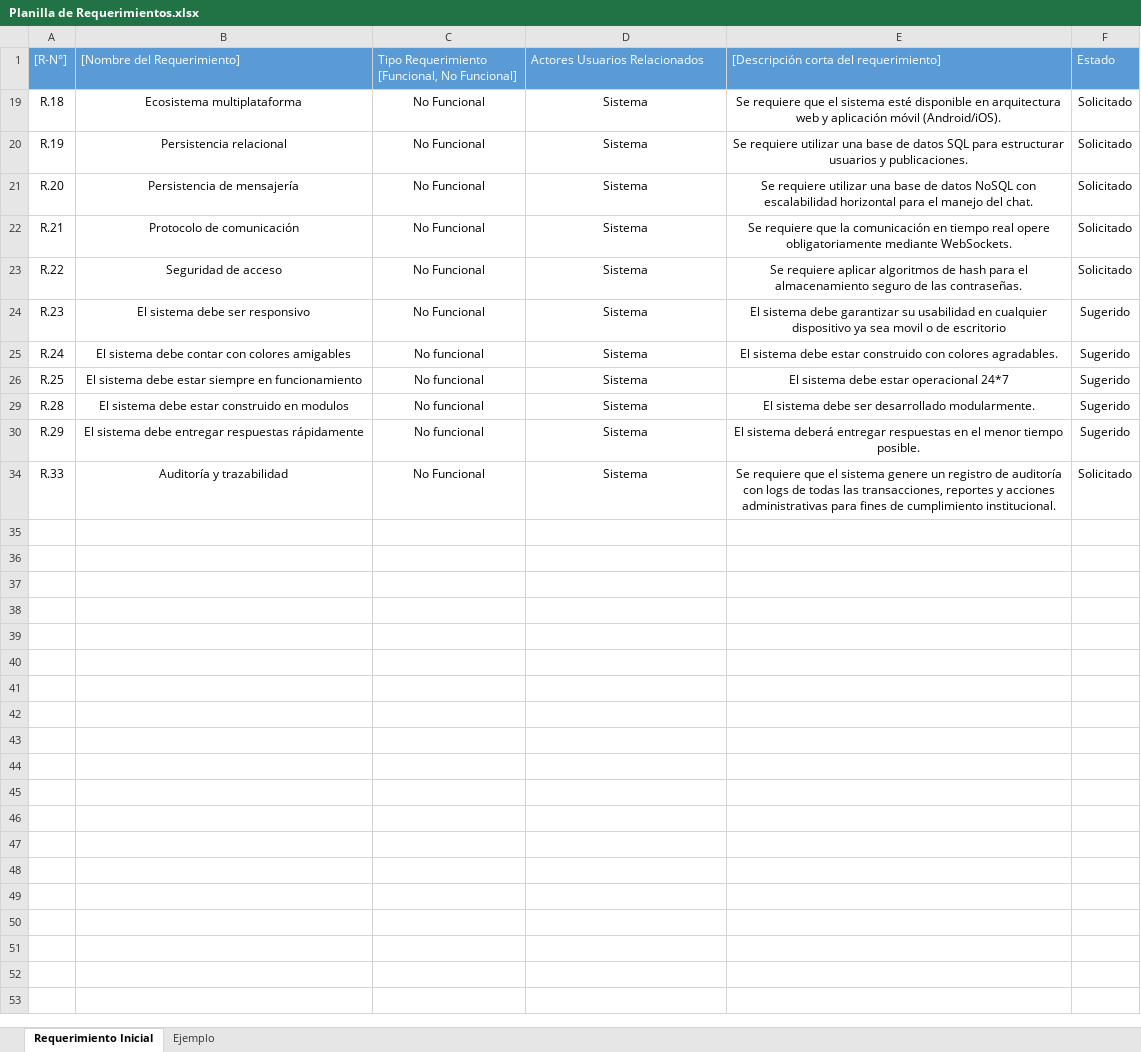
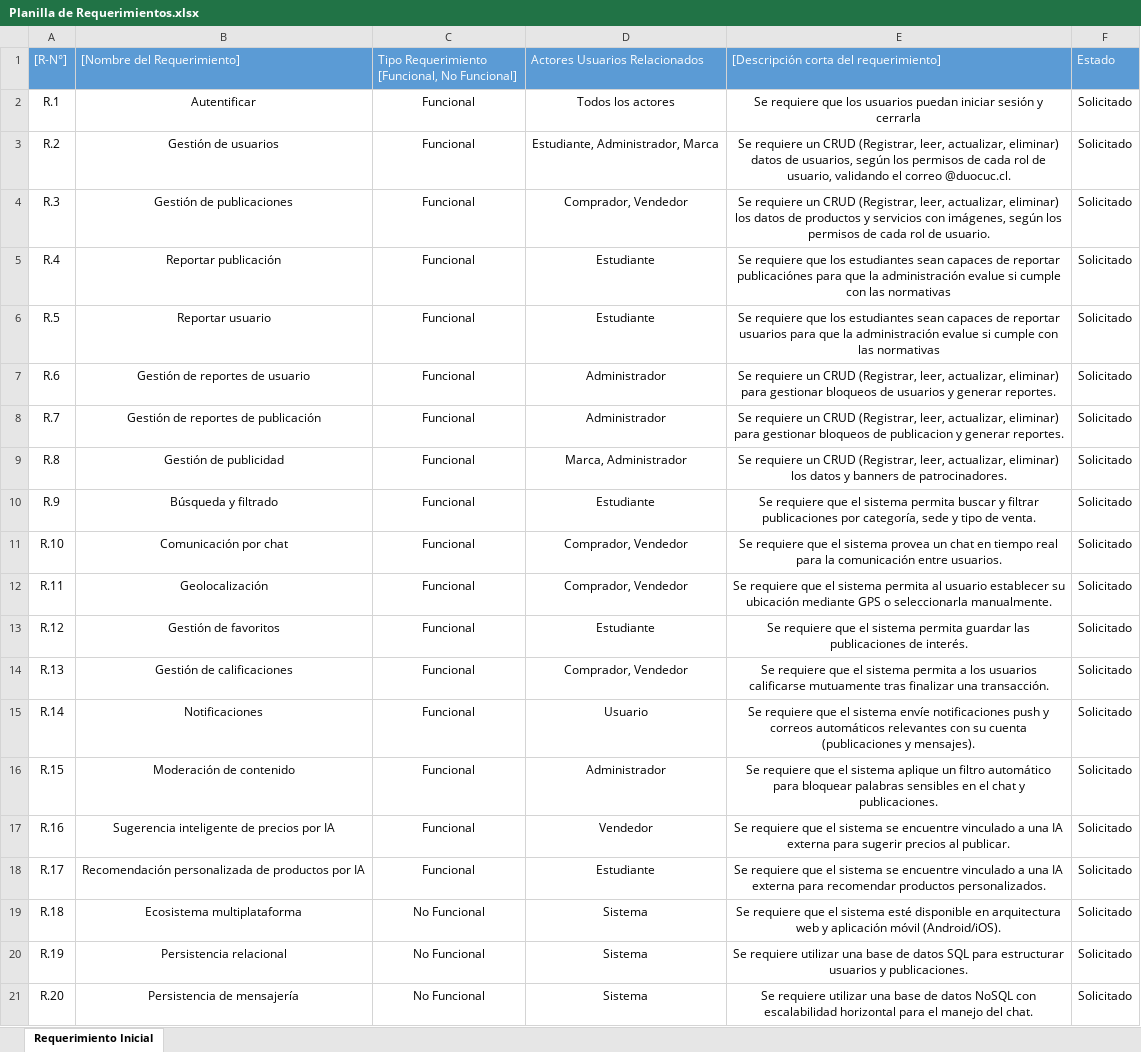
Before and after one commit to Joakosss/pasa-el-dato-docs, an Excel workbook: Entrega 1/Fase 1/Evidencias Grupales/Documentos del proyecto/Planilla de Requerimientos.xlsx, sheet Requerimiento Inicial, drawn as a sheet; only a part is shown; the shorter side is filled out with more unchanged rows; values as stored, in another font and other column widths than the file's, no borders; charts and pictures not drawn; the diff covers the shown part only; the diff names each change by its address in the sheet, - before the commit and + after, or states it on an @@ line.

```diff
--- a/Entrega 1/Fase 1/Evidencias Grupales/Documentos del proyecto/Planilla de Requerimientos.xlsx (sheet Requerimiento Inicial)
+++ b/Entrega 1/Fase 1/Evidencias Grupales/Documentos del proyecto/Planilla de Requerimientos.xlsx (sheet Requerimiento Inicial)
-sheet tab: Ejemplo
@@ row 2 unhidden: R.1 | Autentificar | Funcional | Todos los actores | Se requiere que los usuarios puedan iniciar sesión y cerrarla | Solicitado @@
@@ row 3 unhidden: R.2 | Gestión de usuarios | Funcional | Estudiante, Administrador, Marca | Se requiere un CRUD (Registrar, leer, actualizar, eliminar) datos de usuarios, según los permisos de cada rol de usuario, validando el correo @duocuc.cl. | Solicitado @@
@@ row 4 unhidden: R.3 | Gestión de publicaciones | Funcional | Comprador, Vendedor | Se requiere un CRUD (Registrar, leer, actualizar, eliminar) los datos de productos y servicios con imágenes, según los permisos de cada rol de usuario. | Solicitado @@
@@ row 5 unhidden: R.4 | Reportar publicación | Funcional | Estudiante | Se requiere que los estudiantes sean capaces de reportar publicaciónes para que la administración evalue si cumple con las normativas | Solicitado @@
@@ row 6 unhidden: R.5 | Reportar usuario | Funcional | Estudiante | Se requiere que los estudiantes sean capaces de reportar usuarios para que la administración evalue si cumple con las normativas | Solicitado @@
@@ row 7 unhidden: R.6 | Gestión de reportes de usuario | Funcional | Administrador | Se requiere un CRUD (Registrar, leer, actualizar, eliminar) para gestionar bloqueos de usuarios y generar reportes. | Solicitado @@
@@ row 8 unhidden: R.7 | Gestión de reportes de publicación | Funcional | Administrador | Se requiere un CRUD (Registrar, leer, actualizar, eliminar) para gestionar bloqueos de publicacion y generar reportes. | Solicitado @@
@@ row 9 unhidden: R.8 | Gestión de publicidad | Funcional | Marca, Administrador | Se requiere un CRUD (Registrar, leer, actualizar, eliminar) los datos y banners de patrocinadores. | Solicitado @@
@@ row 10 unhidden: R.9 | Búsqueda y filtrado | Funcional | Estudiante | Se requiere que el sistema permita buscar y filtrar publicaciones por categoría, sede y tipo de venta. | Solicitado @@
@@ row 11 unhidden: R.10 | Comunicación por chat | Funcional | Comprador, Vendedor | Se requiere que el sistema provea un chat en tiempo real para la comunicación entre usuarios. | Solicitado @@
@@ row 12 unhidden: R.11 | Geolocalización | Funcional | Comprador, Vendedor | Se requiere que el sistema permita al usuario establecer su ubicación mediante GPS o seleccionarla manualmente. | Solicitado @@
@@ row 13 unhidden: R.12 | Gestión de favoritos | Funcional | Estudiante | Se requiere que el sistema permita guardar las publicaciones de interés. | Solicitado @@
@@ row 14 unhidden: R.13 | Gestión de calificaciones | Funcional | Comprador, Vendedor | Se requiere que el sistema permita a los usuarios calificarse mutuamente tras finalizar una transacción. | Solicitado @@
@@ row 15 unhidden: R.14 | Notificaciones | Funcional | Usuario | Se requiere que el sistema envíe notificaciones push y correos automáticos relevantes con su cuenta (publicaciones y mensajes). | Solicitado @@
@@ row 16 unhidden: R.15 | Moderación de contenido | Funcional | Administrador | Se requiere que el sistema aplique un filtro automático para bloquear palabras sensibles en el chat y publicaciones. | Solicitado @@
@@ row 17 unhidden: R.16 | Sugerencia inteligente de precios por IA | Funcional | Vendedor | Se requiere que el sistema se encuentre vinculado a una IA externa para sugerir precios al publicar. | Solicitado @@
@@ row 18 unhidden: R.17 | Recomendación personalizada de productos por IA | Funcional | Estudiante | Se requiere que el sistema se encuentre vinculado a una IA externa para recomendar productos personalizados. | Solicitado @@
```
Also changed, not shown: 8 hidden or unhidden rows elsewhere in this sheet, charts or pictures, Entrega 1/Fase 1/Evidencias Grupales/Documentos del proyecto/Carta Gantt.xlsx, Entrega 1/Fase 1/Evidencias Grupales/Documentos del proyecto/Matriz EDT.xlsx, 12 other files.
